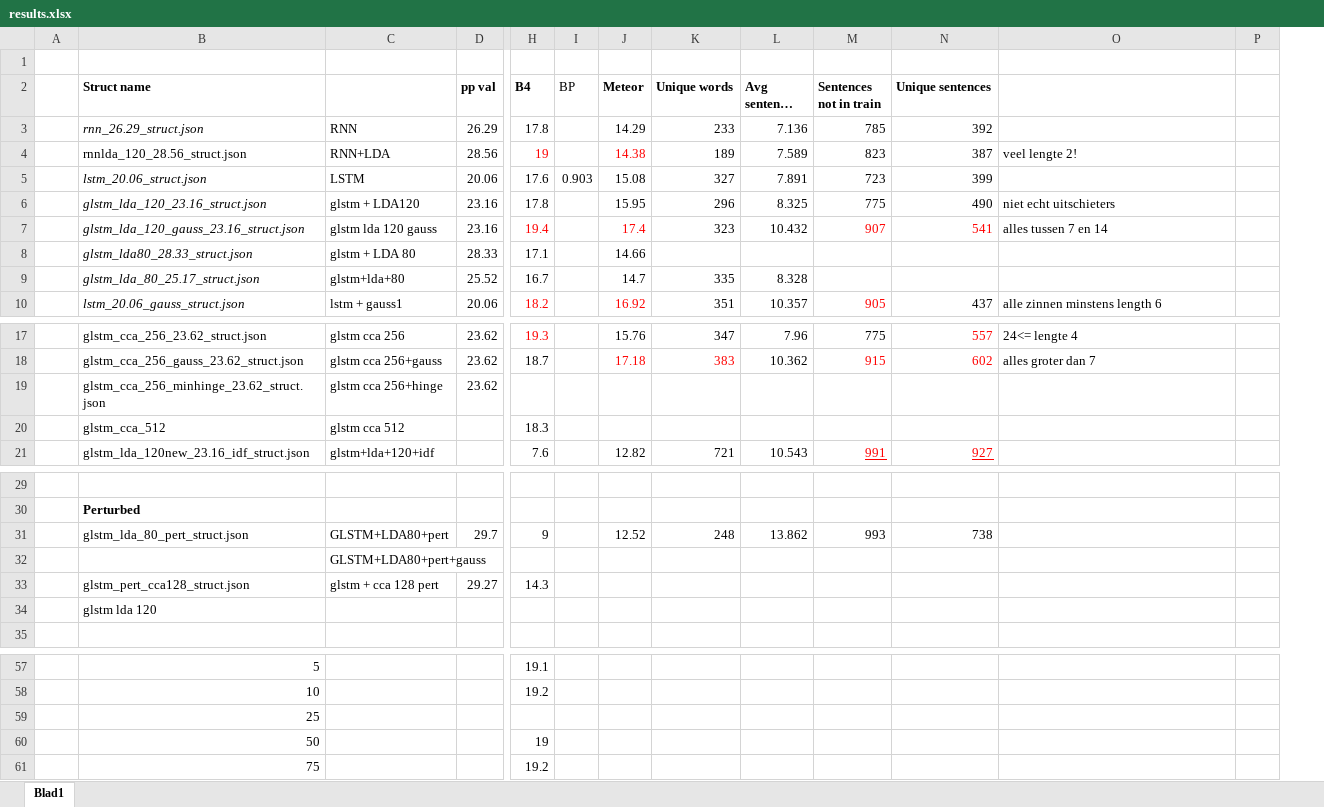
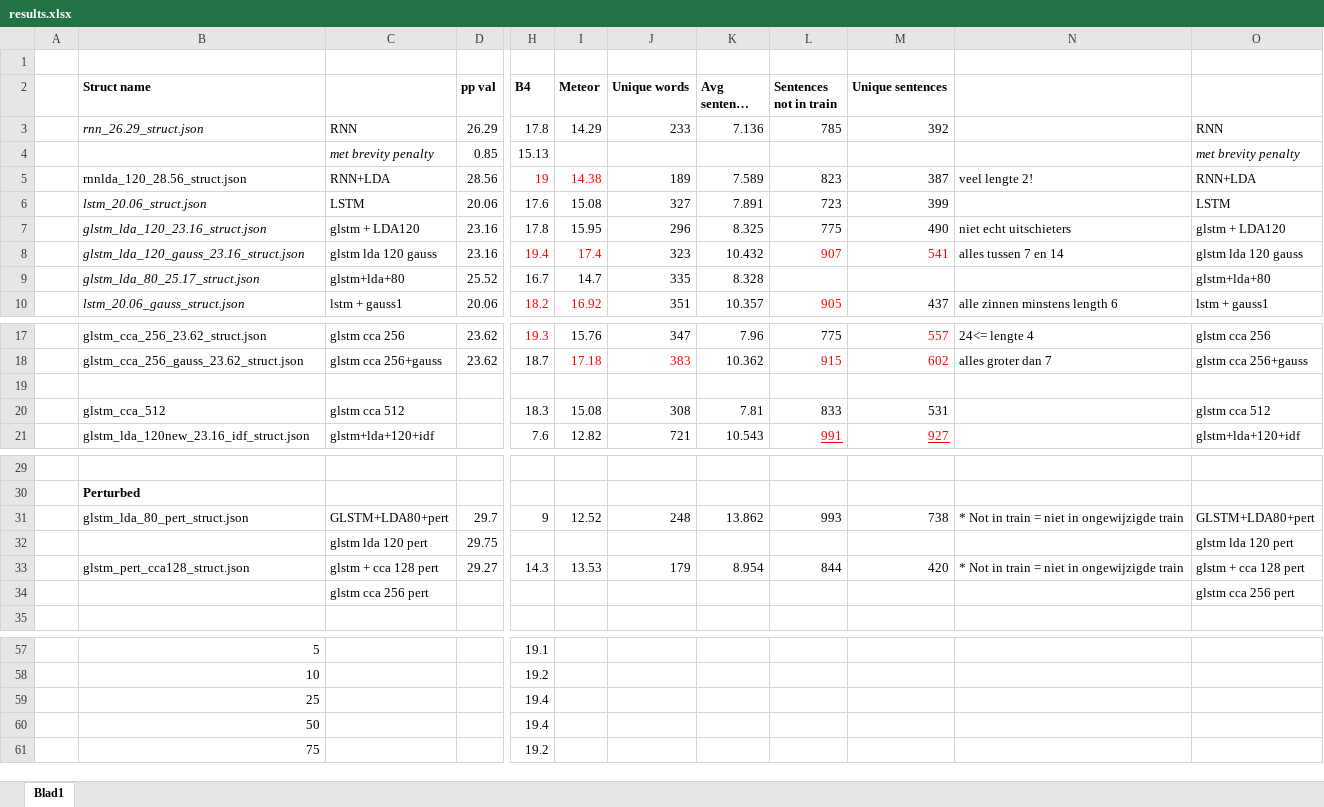
Before and after one commit to spijs/AutomaticImageDescription_Thesis, an Excel workbook: Code/eval/results.xlsx, sheet Blad1, drawn as a sheet; only a part is shown, gaps mark what is left out; long unchanged cells end in …; values as stored, in another font and other column widths than the file's, no borders; conditional formats not drawn; removed rows and columns are numbered as before the commit, all else as after; rows hold the shown columns only; the diff covers the shown part only; the diff names each change by its address in the sheet, - before the commit and + after, or states it on an @@ line.

```diff
--- a/Code/eval/results.xlsx (sheet Blad1)
+++ b/Code/eval/results.xlsx (sheet Blad1)
-column I (BP), row 5: 0.903
-column P, empty
+column O, row 3: RNN; rows 5-10: RNN+LDA | LSTM | glstm + LDA120 | glstm lda 120 gauss | glstm+lda+80 | lstm + gauss1; rows 17-21: glstm cca 256 | glstm cca 256+gauss |  | glstm cca 512 | glstm+lda+120+idf; row 31: GLSTM+LDA80+pert; row 34: glstm cca 256 pert
+row 4:  |  | met brevity penalty | 0.85 | 15.13 |  |  |  |  |  |  | met brevity penalty
-row 8:  | glstm_lda80_28.33_struct.json | glstm + LDA 80 | 28.33 | 17.1 |  | 14.66
-row 19:  | glstm_cca_256_minhinge_23.62_struct.json | glstm cca 256+hinge | 23.62
+row 19: (empty)
-I20 (Meteor): (empty)
+I20 (Meteor): 15.08
-J20 (Unique words): (empty)
+J20 (Unique words): 308
-K20 (Avg sentence length): (empty)
+K20 (Avg sentence length): 7.81
-L20 (Sentences not in train): (empty)
+L20 (Sentences not in train): 833
-M20 (Unique sentences): (empty)
+M20 (Unique sentences): 531
-N31: (empty)
+N31: * Not in train = niet in ongewijzigde train
+row 32:  |  | glstm lda 120 pert | 29.75 |  |  |  |  |  |  |  | glstm lda 120 pert
+row 33:  | glstm_pert_cca128_struct.json | glstm + cca 128 pert | 29.27 | 14.3 | 13.53 | 179 | 8.954 | 844 | 420 | * Not in train = niet in ongewijzigde train | glstm + cca 128 pert
-C34: GLSTM+LDA80+pert+gauss
+C34: glstm cca 256 pert
-row 33:  | glstm_pert_cca128_struct.json | glstm + cca 128 pert | 29.27 | 14.3
-row 34:  | glstm lda 120
-row 59:  | 25
-row 60:  | 50 |  |  | 19
+row 59:  | 25 |  |  | 19.4
+row 60:  | 50 |  |  | 19.4
```
Also changed, not shown: 1 added row, 1 removed row and 3 edited cells elsewhere in this sheet, 3 other files.
